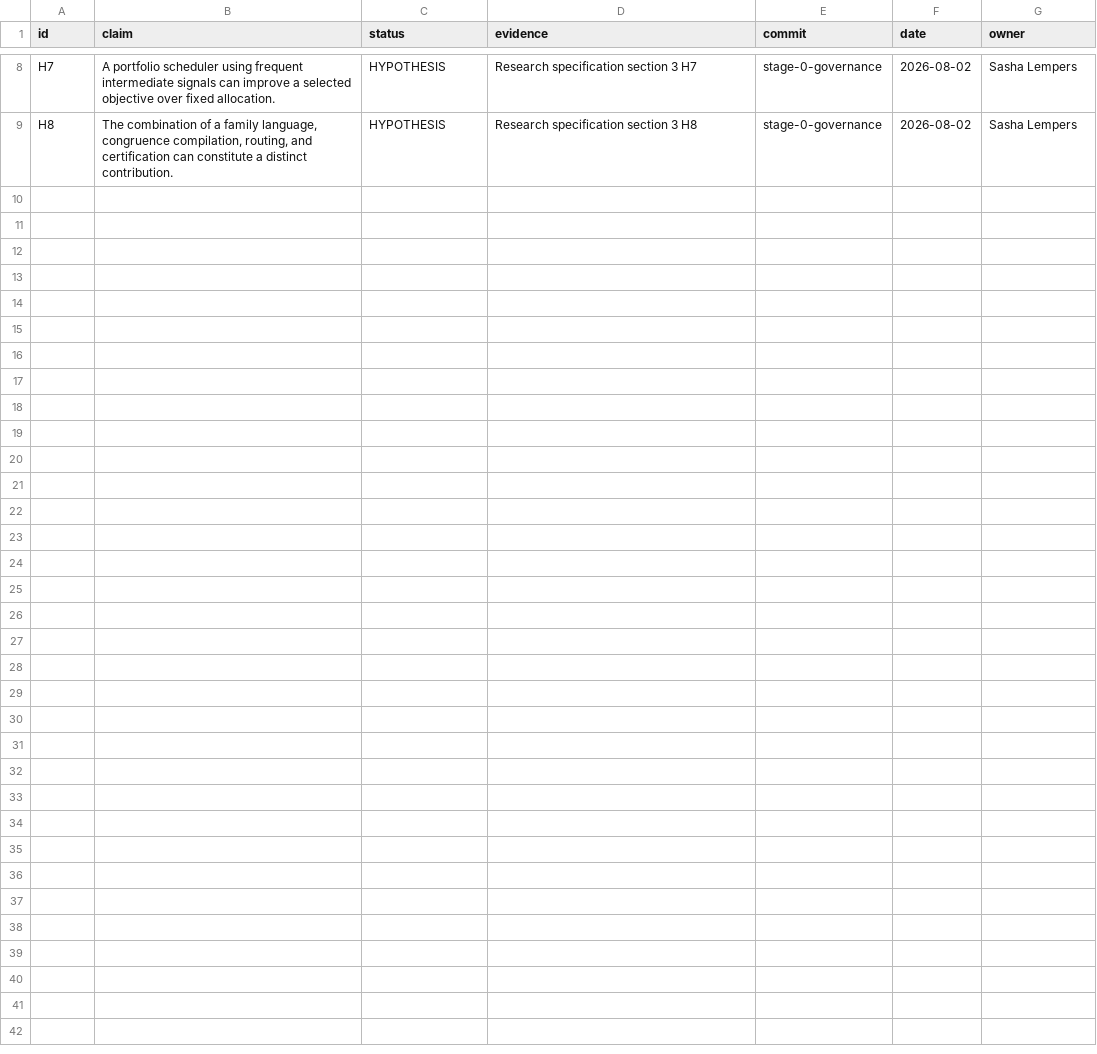
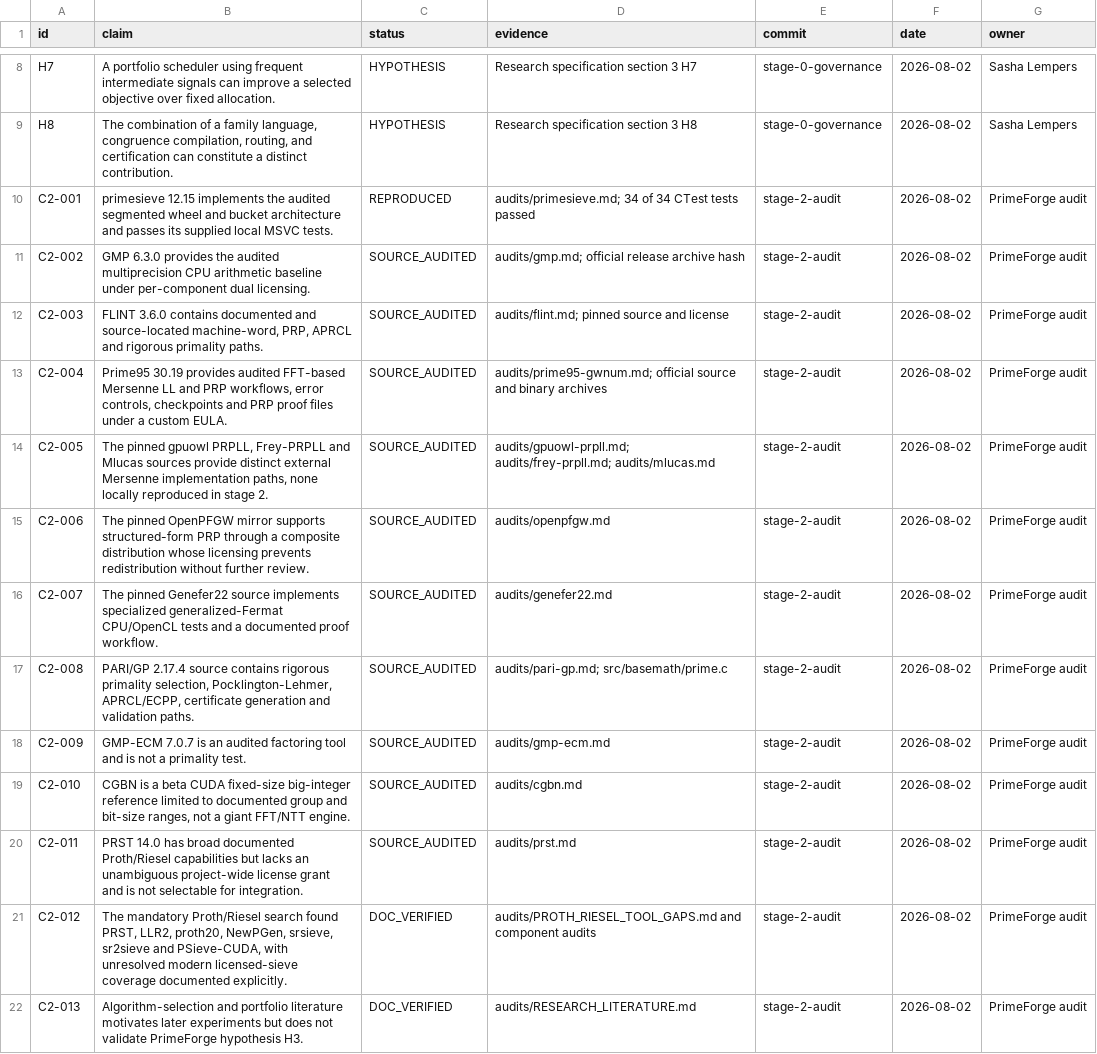
Before and after one commit to SashaLempers/PrimeForge, a TSV file: CLAIMS.tsv, drawn as a sheet; only a part is shown, gaps mark what is left out.

Commit message:
stage 2: audit prior art and source provenance

```diff
--- a/CLAIMS.tsv
+++ b/CLAIMS.tsv
@@ -9 +9,14 @@ H7	A portfolio scheduler using frequent intermediate signals can improve a selec
 H8	The combination of a family language, congruence compilation, routing, and certification can constitute a distinct contribution.	HYPOTHESIS	Research specification section 3 H8	stage-0-governance	2026-08-02	Sasha Lempers
+C2-001	primesieve 12.15 implements the audited segmented wheel and bucket architecture and passes its supplied local MSVC tests.	REPRODUCED	audits/primesieve.md; 34 of 34 CTest tests passed	stage-2-audit	2026-08-02	PrimeForge audit
+C2-002	GMP 6.3.0 provides the audited multiprecision CPU arithmetic baseline under per-component dual licensing.	SOURCE_AUDITED	audits/gmp.md; official release archive hash	stage-2-audit	2026-08-02	PrimeForge audit
+C2-003	FLINT 3.6.0 contains documented and source-located machine-word, PRP, APRCL and rigorous primality paths.	SOURCE_AUDITED	audits/flint.md; pinned source and license	stage-2-audit	2026-08-02	PrimeForge audit
+C2-004	Prime95 30.19 provides audited FFT-based Mersenne LL and PRP workflows, error controls, checkpoints and PRP proof files under a custom EULA.	SOURCE_AUDITED	audits/prime95-gwnum.md; official source and binary archives	stage-2-audit	2026-08-02	PrimeForge audit
+C2-005	The pinned gpuowl PRPLL, Frey-PRPLL and Mlucas sources provide distinct external Mersenne implementation paths, none locally reproduced in stage 2.	SOURCE_AUDITED	audits/gpuowl-prpll.md; audits/frey-prpll.md; audits/mlucas.md	stage-2-audit	2026-08-02	PrimeForge audit
+C2-006	The pinned OpenPFGW mirror supports structured-form PRP through a composite distribution whose licensing prevents redistribution without further review.	SOURCE_AUDITED	audits/openpfgw.md	stage-2-audit	2026-08-02	PrimeForge audit
+C2-007	The pinned Genefer22 source implements specialized generalized-Fermat CPU/OpenCL tests and a documented proof workflow.	SOURCE_AUDITED	audits/genefer22.md	stage-2-audit	2026-08-02	PrimeForge audit
+C2-008	PARI/GP 2.17.4 source contains rigorous primality selection, Pocklington-Lehmer, APRCL/ECPP, certificate generation and validation paths.	SOURCE_AUDITED	audits/pari-gp.md; src/basemath/prime.c	stage-2-audit	2026-08-02	PrimeForge audit
+C2-009	GMP-ECM 7.0.7 is an audited factoring tool and is not a primality test.	SOURCE_AUDITED	audits/gmp-ecm.md	stage-2-audit	2026-08-02	PrimeForge audit
+C2-010	CGBN is a beta CUDA fixed-size big-integer reference limited to documented group and bit-size ranges, not a giant FFT/NTT engine.	SOURCE_AUDITED	audits/cgbn.md	stage-2-audit	2026-08-02	PrimeForge audit
+C2-011	PRST 14.0 has broad documented Proth/Riesel capabilities but lacks an unambiguous project-wide license grant and is not selectable for integration.	SOURCE_AUDITED	audits/prst.md	stage-2-audit	2026-08-02	PrimeForge audit
+C2-012	The mandatory Proth/Riesel search found PRST, LLR2, proth20, NewPGen, srsieve, sr2sieve and PSieve-CUDA, with unresolved modern licensed-sieve coverage documented explicitly.	DOC_VERIFIED	audits/PROTH_RIESEL_TOOL_GAPS.md and component audits	stage-2-audit	2026-08-02	PrimeForge audit
+C2-013	Algorithm-selection and portfolio literature motivates later experiments but does not validate PrimeForge hypothesis H3.	DOC_VERIFIED	audits/RESEARCH_LITERATURE.md	stage-2-audit	2026-08-02	PrimeForge audit
```
Also changed, not shown: 34 other files.
